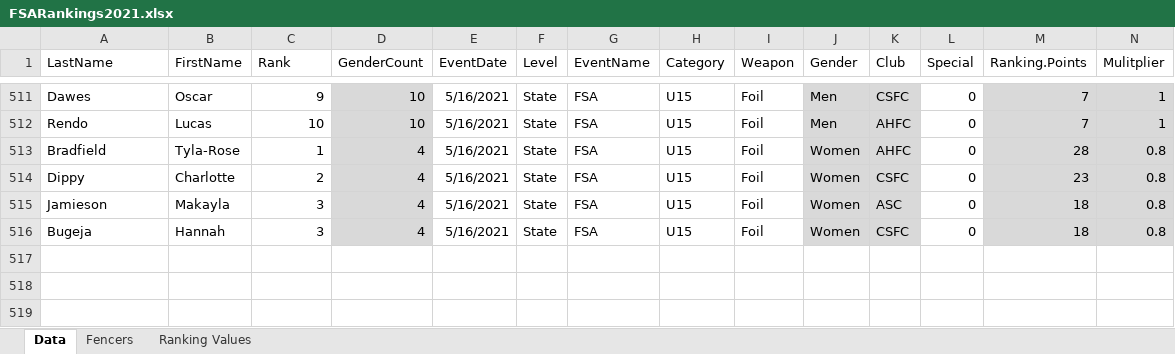
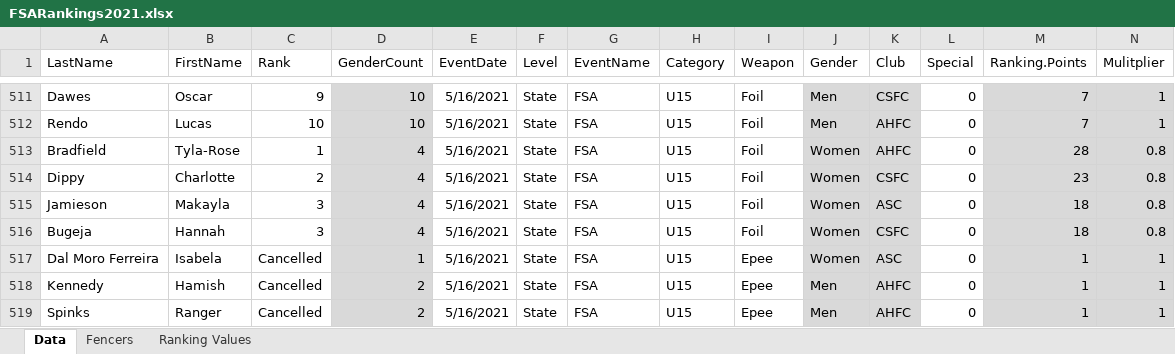
Before and after one commit to stuartmarshall87/FencingSAResults2, an Excel workbook: 2021/FSARankings2021.xlsx, sheet Data, drawn as a sheet; only a part is shown, gaps mark what is left out; values as stored, in another font and other column widths than the file's, no borders; table styles not drawn; rows hold the shown columns only; the diff names each change by its address in the sheet, - before the commit and + after, or states it on an @@ line.

Commit message:
updated ranking for 20210516 with cancelled

```diff
--- a/2021/FSARankings2021.xlsx (sheet Data)
+++ b/2021/FSARankings2021.xlsx (sheet Data)
+row 517: Dal Moro Ferreira | Isabela | Cancelled | 1 | 5/16/2021 | State | FSA | U15 | Epee | Women | ASC | 0 | 1 | 1
+row 518: Kennedy | Hamish | Cancelled | 2 | 5/16/2021 | State | FSA | U15 | Epee | Men | AHFC | 0 | 1 | 1
+row 519: Spinks | Ranger | Cancelled | 2 | 5/16/2021 | State | FSA | U15 | Epee | Men | AHFC | 0 | 1 | 1
```
Also changed, not shown: 2021/FSARankings2021DisplayV2.xlsx, 5 other files.
